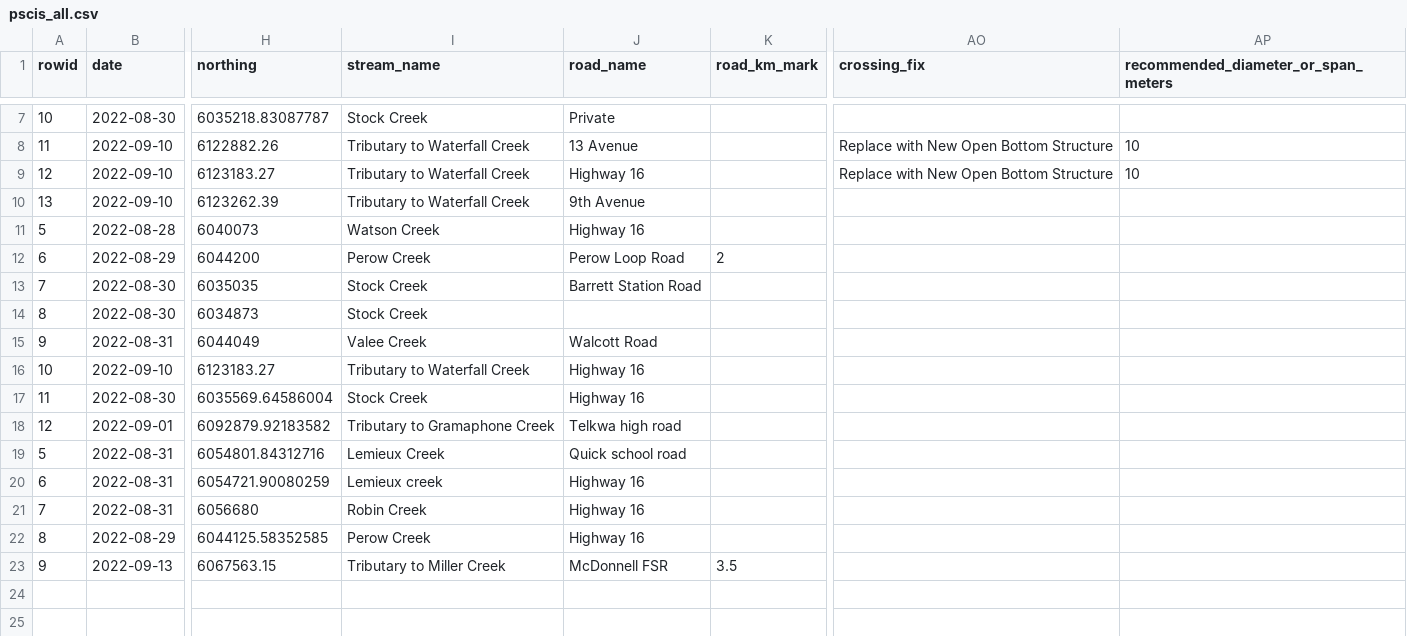
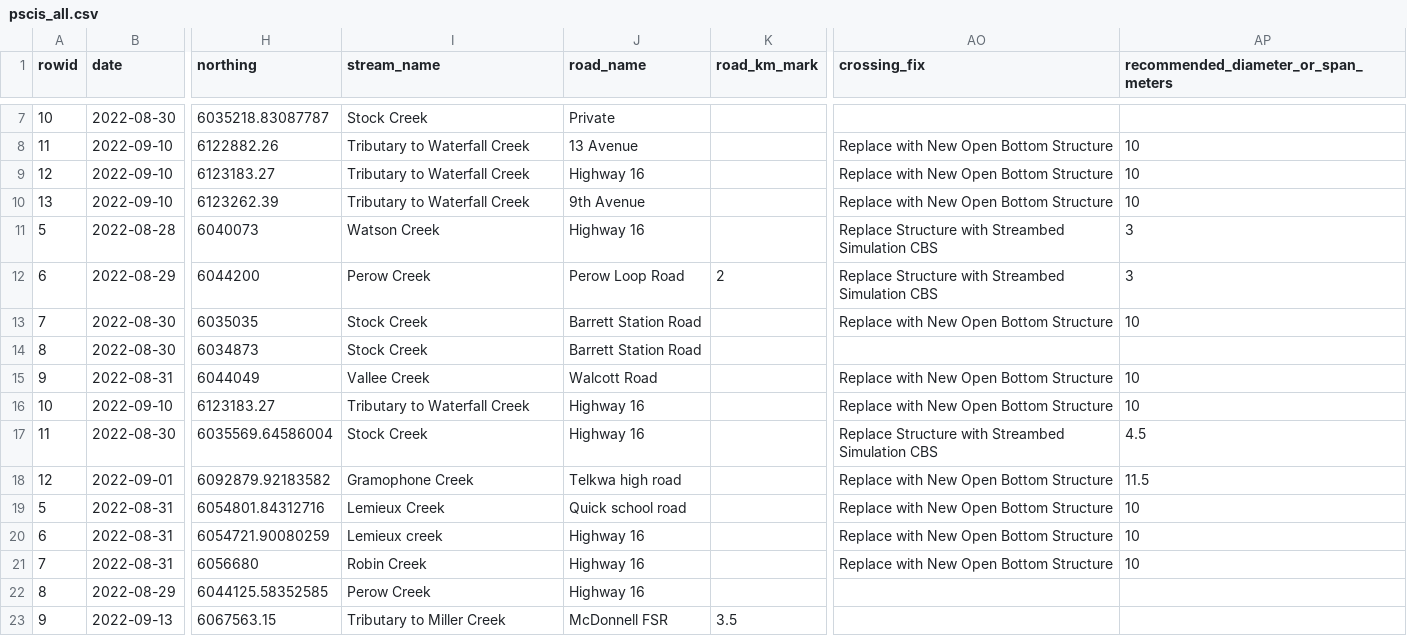
Before and after one commit to NewGraphEnvironment/fish_passage_bulkley_2022_reporting, a CSV file: data/backup/pscis_all.csv, drawn as a sheet; only a part is shown, gaps mark what is left out; the diff names each change by its address in the sheet, - before the commit and + after, or states it on an @@ line.

```diff
--- a/data/backup/pscis_all.csv
+++ b/data/backup/pscis_all.csv
-AO10 (crossing_fix): (empty)
+AO10 (crossing_fix): Replace with New Open Bottom Structure
-AP10: (empty)
+AP10: 10
-AO11:AO12 (crossing_fix): (empty)
+AO11:AO12 (crossing_fix): Replace Structure with Streambed Simulation CBS
-AP11:AP12: (empty)
+AP11:AP12: 3
-AO13 (crossing_fix): (empty)
+AO13 (crossing_fix): Replace with New Open Bottom Structure
-AP13: (empty)
+AP13: 10
-J14 (road_name): (empty)
+J14 (road_name): Barrett Station Road
-I15 (stream_name): Valee Creek
+I15 (stream_name): Vallee Creek
-AO15:AO16 (crossing_fix): (empty)
+AO15:AO16 (crossing_fix): Replace with New Open Bottom Structure
-AP15:AP16: (empty)
+AP15:AP16: 10
-AO17 (crossing_fix): (empty)
+AO17 (crossing_fix): Replace Structure with Streambed Simulation CBS
-AP17: (empty)
+AP17: 4.5
-I18 (stream_name): Tributary to Gramaphone Creek
+I18 (stream_name): Gramophone Creek
-AO18:AO21 (crossing_fix): (empty)
+AO18:AO21 (crossing_fix): Replace with New Open Bottom Structure
-AP18: (empty)
+AP18: 11.5
-AP19:AP21: (empty)
+AP19:AP21: 10
```
Also changed, not shown: data/backup/step_1_ref_and_loc_info.csv, data/backup/step_2_fish_coll_data.csv, 3 other files.
